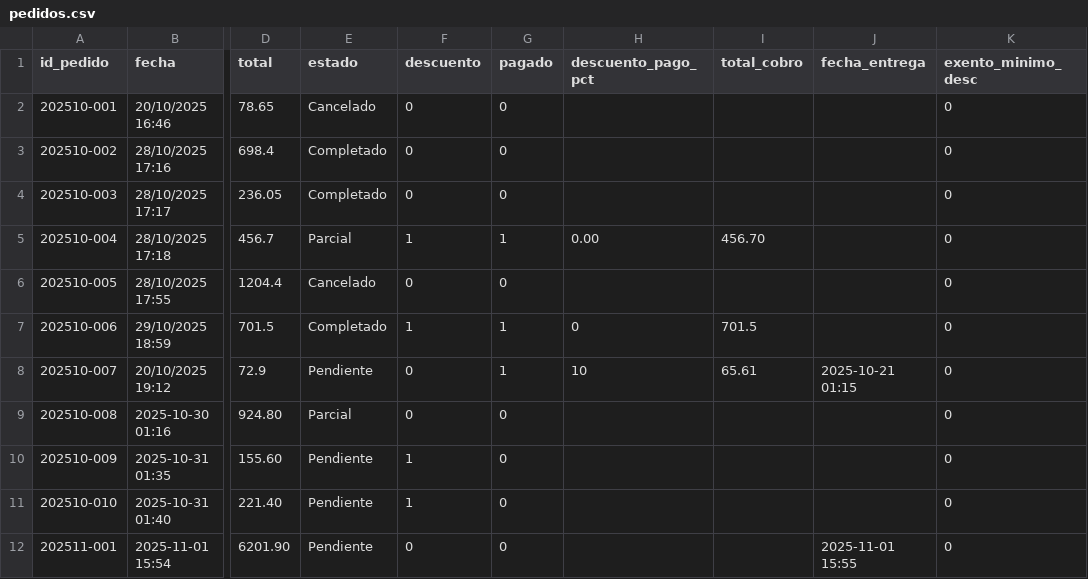
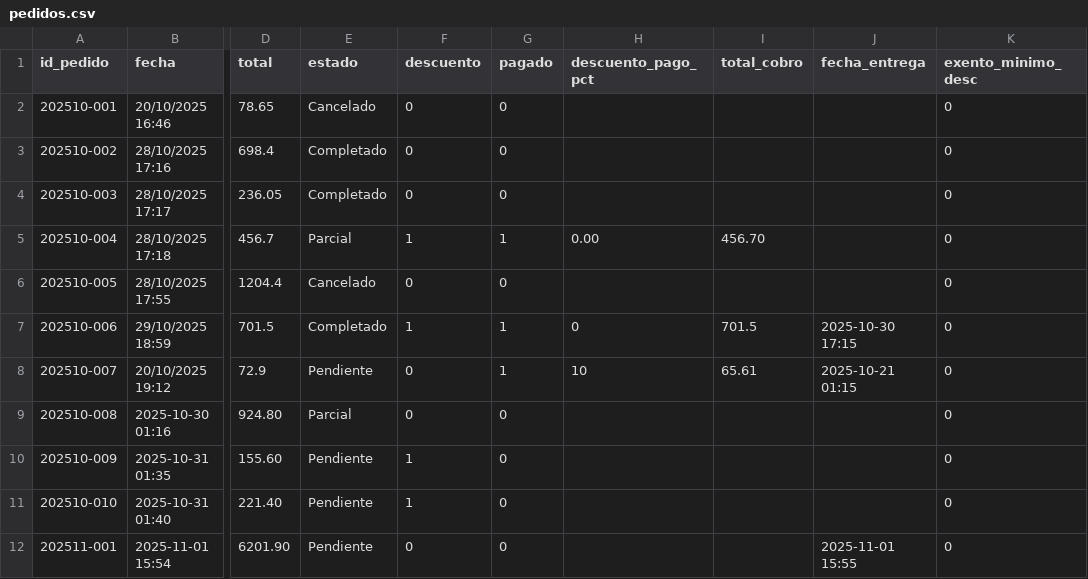
Before and after one commit to Chris99Casts/Plasticos-Delta---Sistema-de-Ventas, a CSV file: data/pedidos.csv, drawn as a sheet; only a part is shown, gaps mark what is left out; the diff names each change by its address in the sheet, - before the commit and + after, or states it on an @@ line.

Commit message:
Control de Pendiente de Entrega

```diff
--- a/data/pedidos.csv
+++ b/data/pedidos.csv
-J7 (fecha_entrega): (empty)
+J7 (fecha_entrega): 2025-10-30 17:15
```
Also changed, not shown: 1 other file.
